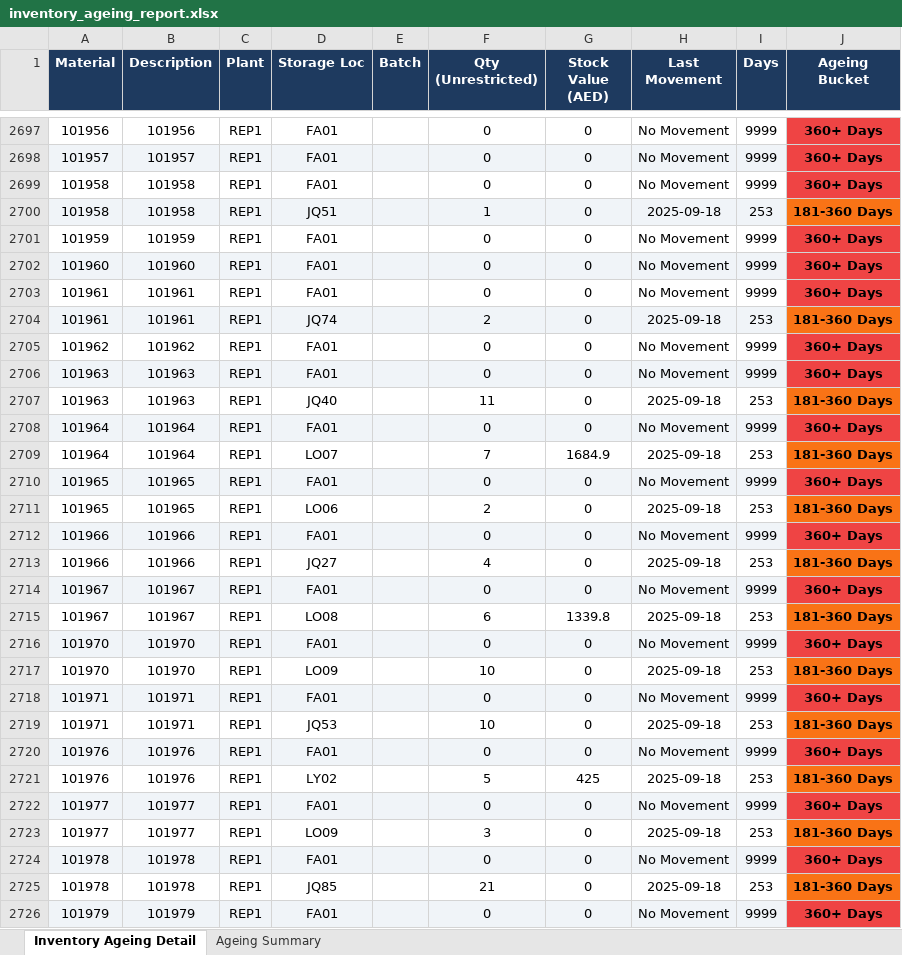
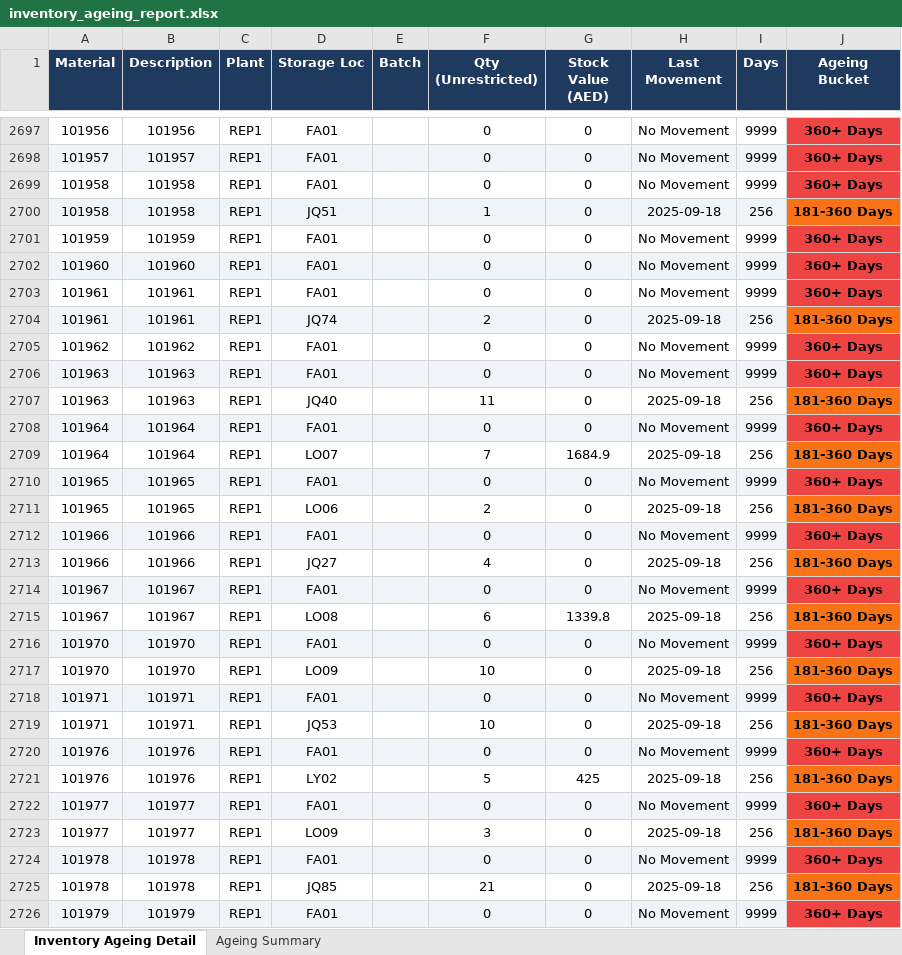
Before and after one commit to uplabdh13-lgtm/sap-dashboards, an Excel workbook: inventory_ageing_report.xlsx, sheet Inventory Ageing Detail, drawn as a sheet; only a part is shown, gaps mark what is left out; values as stored, in another font and other column widths than the file's, no borders; the diff covers the shown part only; the diff names each change by its address in the sheet, - before the commit and + after, or states it on an @@ line.

```diff
--- a/inventory_ageing_report.xlsx (sheet Inventory Ageing Detail)
+++ b/inventory_ageing_report.xlsx (sheet Inventory Ageing Detail)
-I2700 (Days): 253
+I2700 (Days): 256
-I2704 (Days): 253
+I2704 (Days): 256
-I2707 (Days): 253
+I2707 (Days): 256
-I2709 (Days): 253
+I2709 (Days): 256
-I2711 (Days): 253
+I2711 (Days): 256
-I2713 (Days): 253
+I2713 (Days): 256
-I2715 (Days): 253
+I2715 (Days): 256
-I2717 (Days): 253
+I2717 (Days): 256
-I2719 (Days): 253
+I2719 (Days): 256
-I2721 (Days): 253
+I2721 (Days): 256
-I2723 (Days): 253
+I2723 (Days): 256
-I2725 (Days): 253
+I2725 (Days): 256
```
Also changed, not shown: 1408 edited cells and cell formats elsewhere in this sheet, sheet Ageing Summary, 1 other file.
